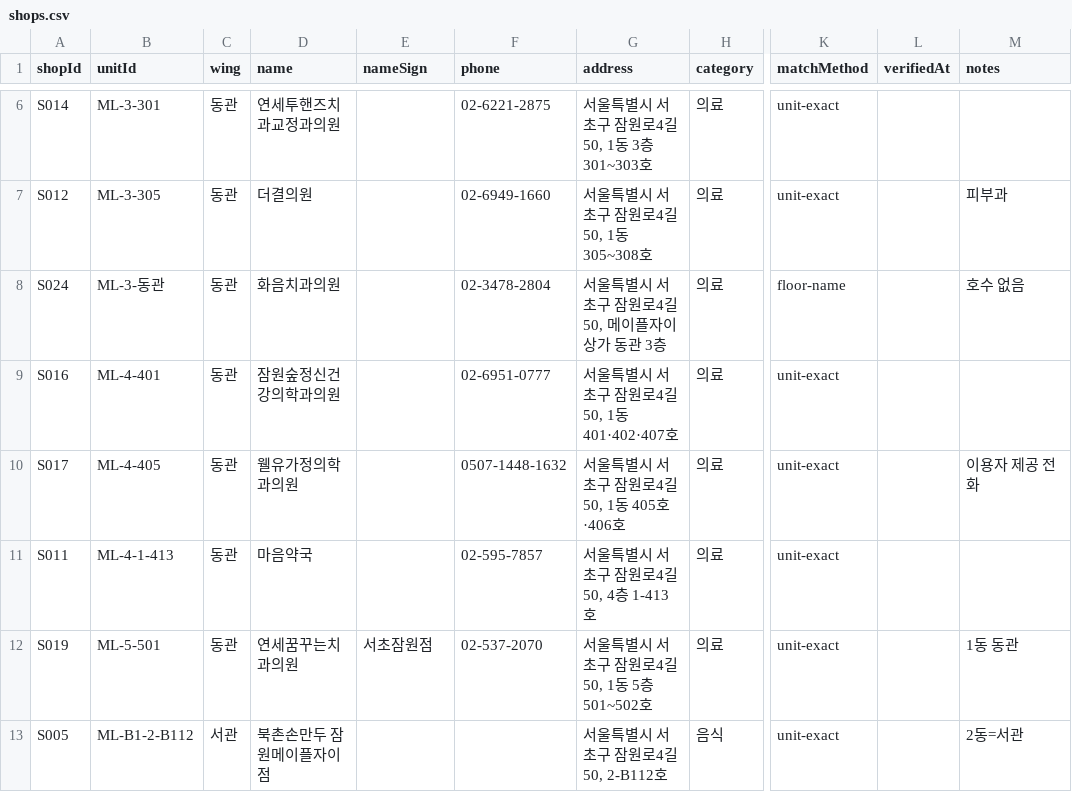
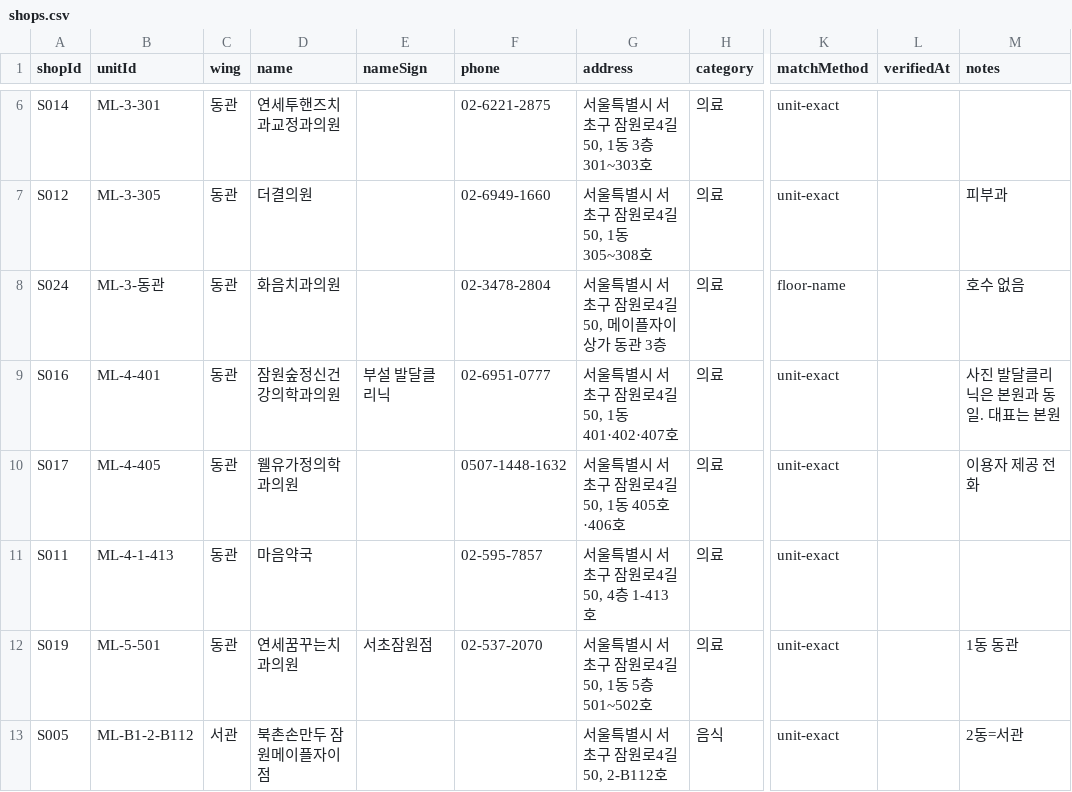
Before and after one commit to blanciel1977-lab/jamwon-maple-plaza, a CSV file: data/shops.csv, drawn as a sheet; only a part is shown, gaps mark what is left out; the diff covers the shown part only; the diff names each change by its address in the sheet, - before the commit and + after, or states it on an @@ line.

```diff
--- a/data/shops.csv
+++ b/data/shops.csv
-E9 (nameSign): (empty)
+E9 (nameSign): 부설 발달클리닉
-M9 (notes): (empty)
+M9 (notes): 사진 발달클리닉은 본원과 동일. 대표는 본원
```
Also changed, not shown: 14 added rows, 1 removed row and 39 edited cells elsewhere in this file, data/shops_unmatched.csv, 14 other files.
